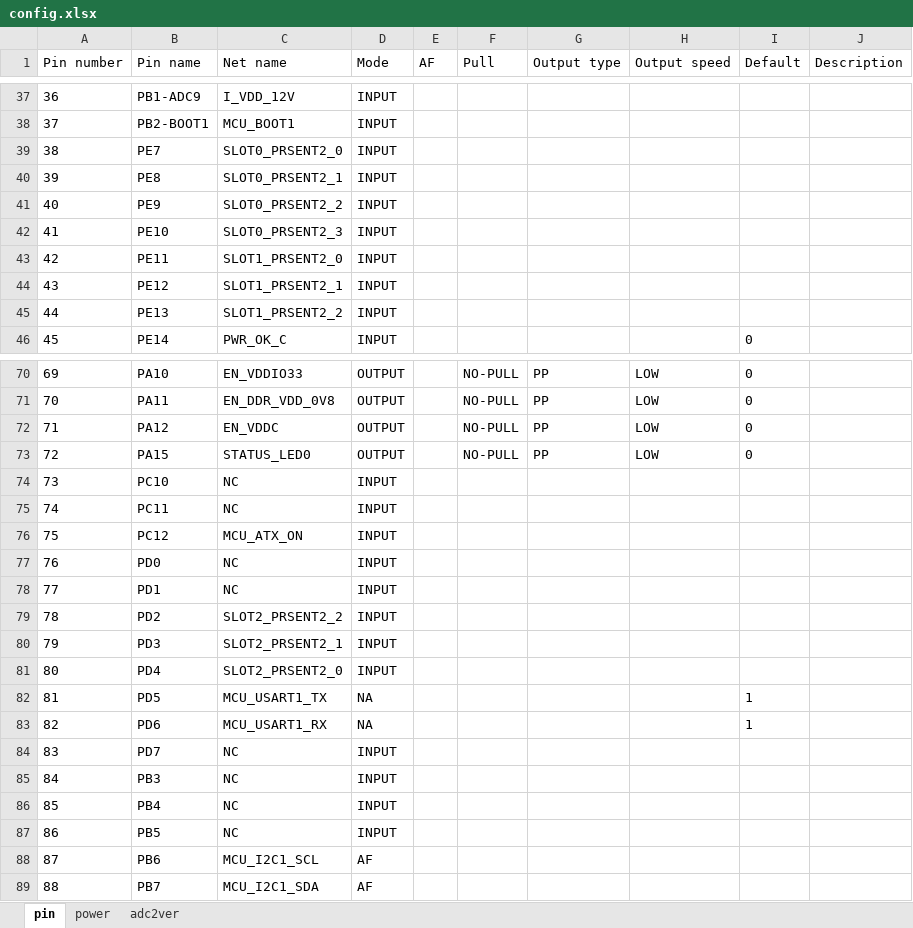
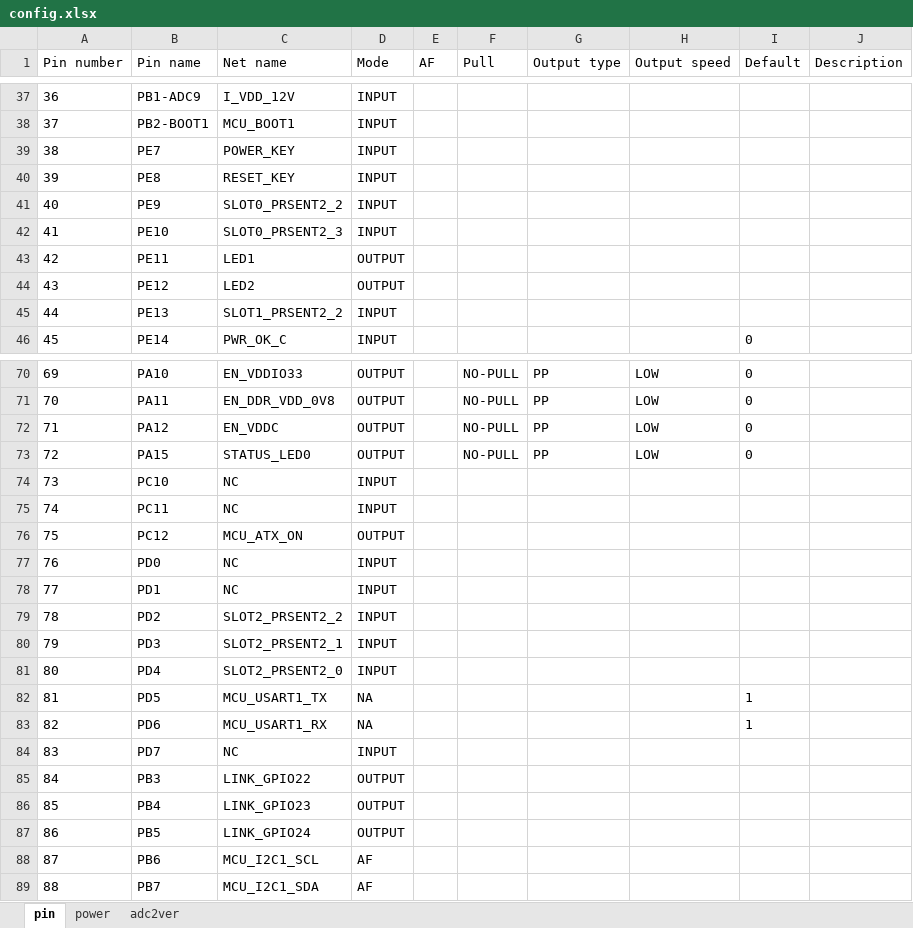
Before and after one commit to sophgo/mcu, an Excel workbook: SG2042EVB/config.xlsx, sheet pin, drawn as a sheet; only a part is shown, gaps mark what is left out; values as stored, in another font and other column widths than the file's, no borders; the diff names each change by its address in the sheet, - before the commit and + after, or states it on an @@ line.

```diff
--- a/SG2042EVB/config.xlsx (sheet pin)
+++ b/SG2042EVB/config.xlsx (sheet pin)
-C39 (Net name): SLOT0_PRSENT2_0
+C39 (Net name): POWER_KEY
-C40 (Net name): SLOT0_PRSENT2_1
+C40 (Net name): RESET_KEY
-C43 (Net name): SLOT1_PRSENT2_0
+C43 (Net name): LED1
-D43:D44 (Mode): INPUT
+D43:D44 (Mode): OUTPUT
-C44 (Net name): SLOT1_PRSENT2_1
+C44 (Net name): LED2
-D76 (Mode): INPUT
+D76 (Mode): OUTPUT
-C85 (Net name): NC
+C85 (Net name): LINK_GPIO22
-D85:D87 (Mode): INPUT
+D85:D87 (Mode): OUTPUT
-C86 (Net name): NC
+C86 (Net name): LINK_GPIO23
-C87 (Net name): NC
+C87 (Net name): LINK_GPIO24
```
Also changed, not shown: 26 other files.
